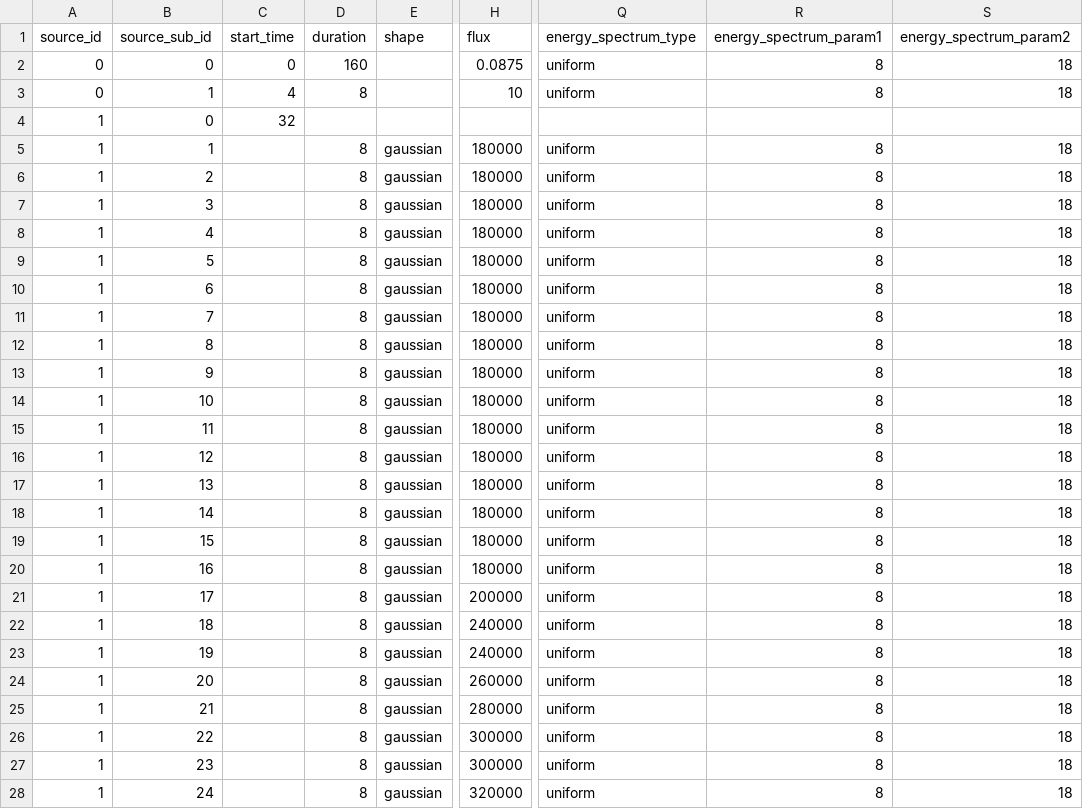
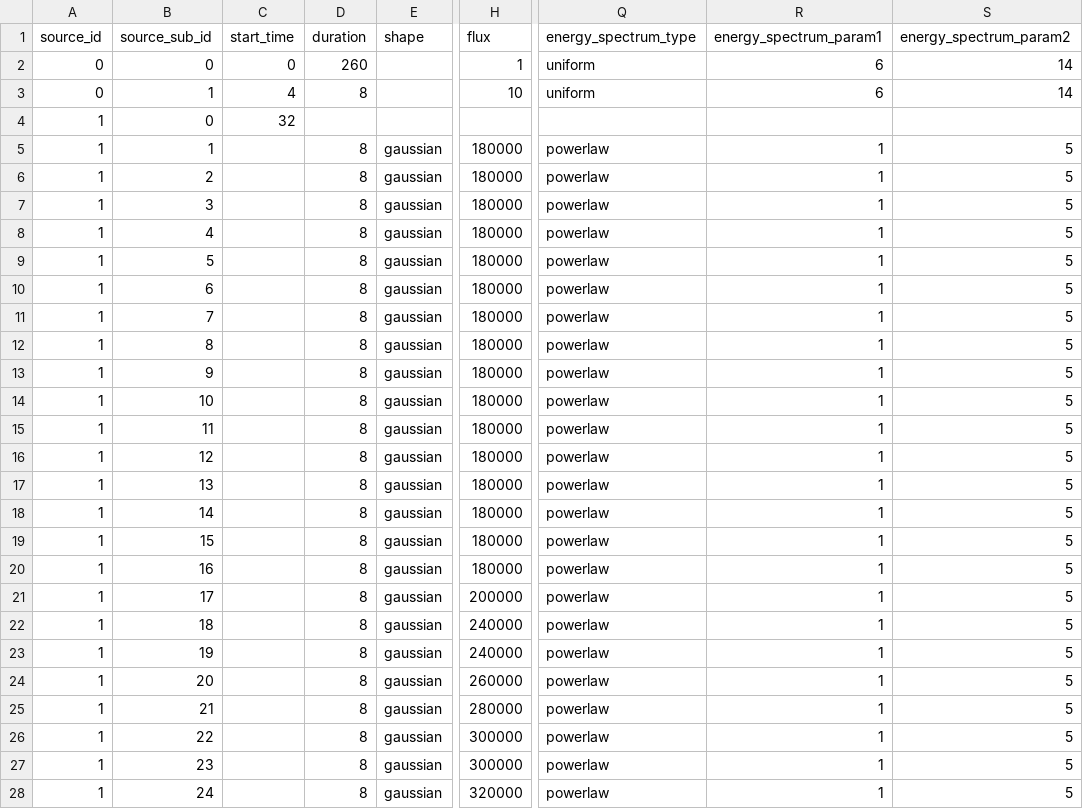
Before and after one commit to i4Ds/STIX-GSW, a CSV file: stix/dbase/fsw/rnd_seq_testing/stx_scenario_cfl_short_test.csv, drawn as a sheet; only a part is shown, gaps mark what is left out; the diff names each change by its address in the sheet, - before the commit and + after, or states it on an @@ line.

Commit message:
Changes for CFL FSWS + AX testing

```diff
--- a/stix/dbase/fsw/rnd_seq_testing/stx_scenario_cfl_short_test.csv
+++ b/stix/dbase/fsw/rnd_seq_testing/stx_scenario_cfl_short_test.csv
-D2 (duration): 160
+D2 (duration): 260
-H2 (flux): 0.0875
+H2 (flux): 1
-R2:R3 (energy_spectrum_param1): 8
+R2:R3 (energy_spectrum_param1): 6
-S2:S3 (energy_spectrum_param2): 18
+S2:S3 (energy_spectrum_param2): 14
-Q5:Q28 (energy_spectrum_type): uniform
+Q5:Q28 (energy_spectrum_type): powerlaw
-R5:R28 (energy_spectrum_param1): 8
+R5:R28 (energy_spectrum_param1): 1
-S5:S28 (energy_spectrum_param2): 18
+S5:S28 (energy_spectrum_param2): 5
```
Also changed, not shown: 7 other files.
